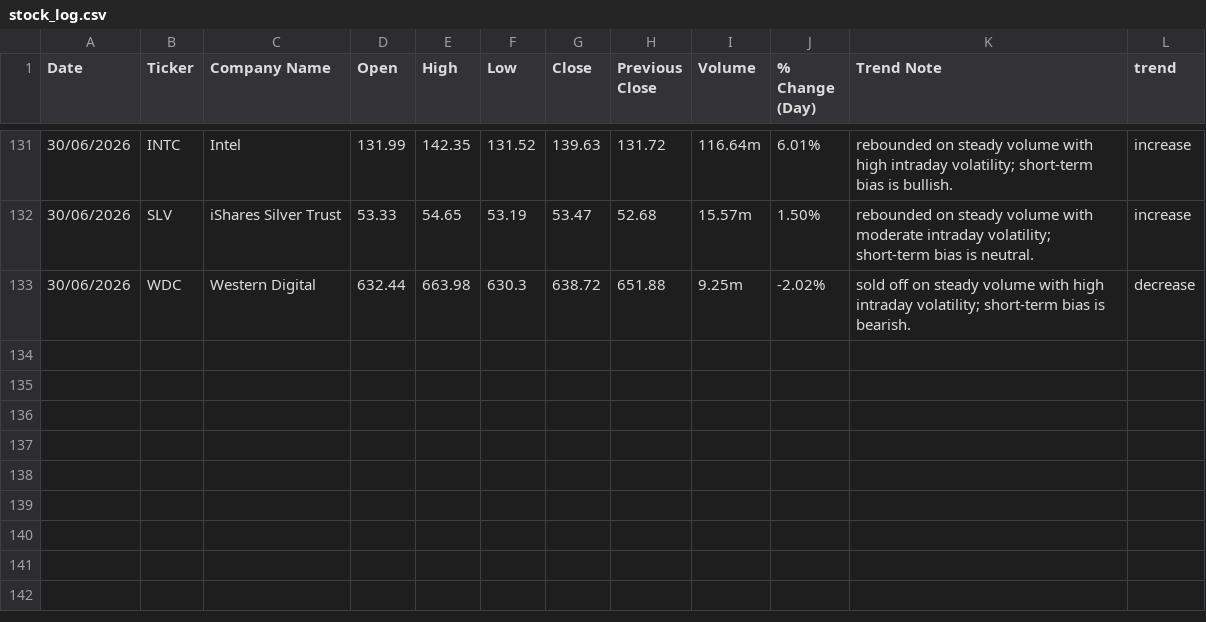
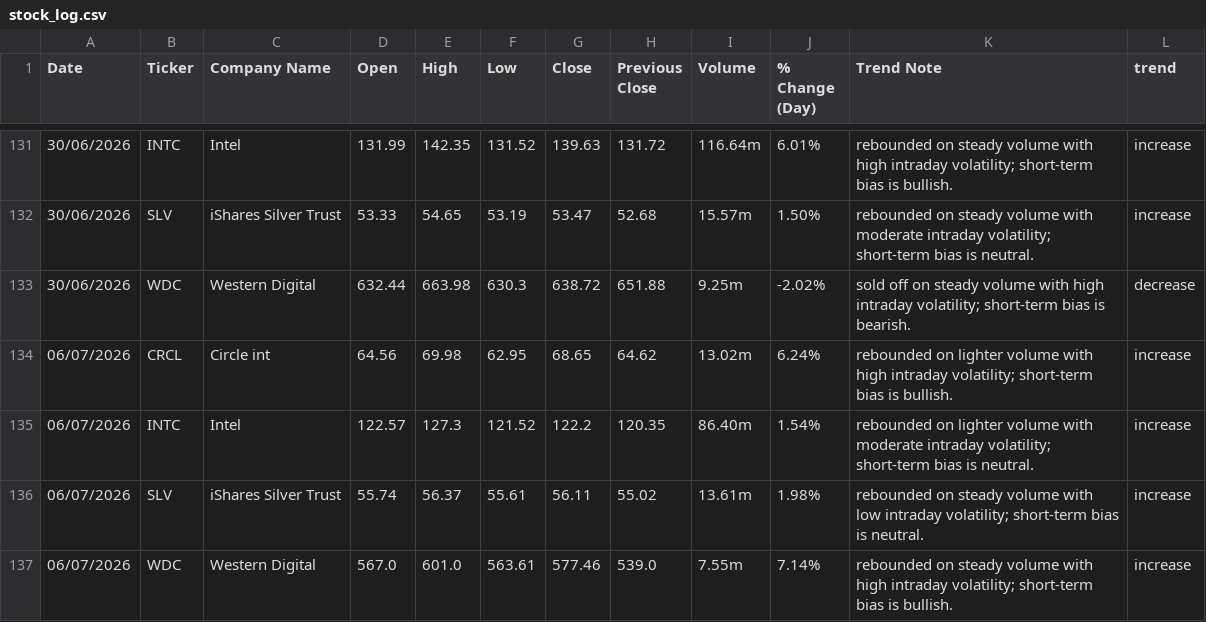
Before and after one commit to yuzhejia8-cloud/stock-trend-logger, a CSV file: stock_log.csv, drawn as a sheet; only a part is shown, gaps mark what is left out.

```diff
--- a/stock_log.csv
+++ b/stock_log.csv
@@ -133 +133,5 @@ Date,Ticker,Company Name,Open,High,Low,Close,Previous Close,Volume,% Change (Day
 30/06/2026,WDC,Western Digital,632.44,663.98,630.3,638.72,651.88,9.25m,-2.02%,sold off on steady volume with high intraday volatility; short-term bias is bearish.,decrease
+06/07/2026,CRCL,Circle int,64.56,69.98,62.95,68.65,64.62,13.02m,6.24%,rebounded on lighter volume with high intraday volatility; short-term bias is bullish.,increase
+06/07/2026,INTC,Intel,122.57,127.3,121.52,122.2,120.35,86.40m,1.54%,rebounded on lighter volume with moderate intraday volatility; short-term bias is neutral.,increase
+06/07/2026,SLV,iShares Silver Trust,55.74,56.37,55.61,56.11,55.02,13.61m,1.98%,rebounded on steady volume with low intraday volatility; short-term bias is neutral.,increase
+06/07/2026,WDC,Western Digital,567.0,601.0,563.61,577.46,539.0,7.55m,7.14%,rebounded on steady volume with high intraday volatility; short-term bias is bullish.,increase
```
